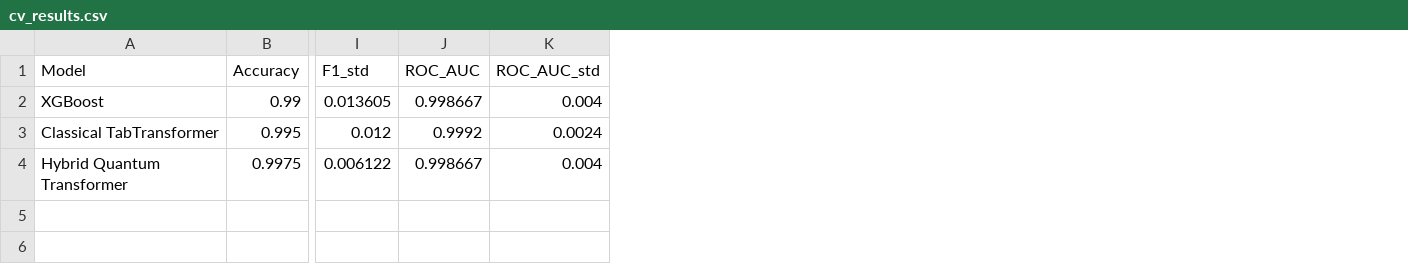
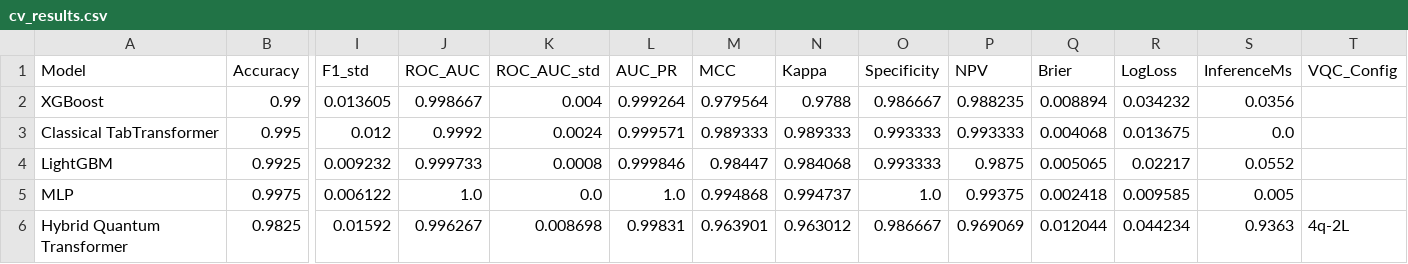
Before and after one commit to Nafis878/-HQCT, a CSV file: results/cv_results.csv, drawn as a sheet; only a part is shown, gaps mark what is left out; addresses are those after the commit; rows hold the shown columns only; the diff names each change by its address in the sheet, - before the commit and + after, or states it on an @@ line.

```diff
--- a/results/cv_results.csv
+++ b/results/cv_results.csv
+column L (AUC_PR), rows 2-3: 0.999264 | 0.999571; row 5: 1.0
+column M (MCC), rows 2-3: 0.979564 | 0.989333; row 5: 0.994868
+column N (Kappa), rows 2-3: 0.9788 | 0.989333; row 5: 0.994737
+column O (Specificity), rows 2-3: 0.986667 | 0.993333; row 5: 1.0
+column P (NPV), rows 2-3: 0.988235 | 0.993333; row 5: 0.99375
+column Q (Brier), rows 2-3: 0.008894 | 0.004068; row 5: 0.002418
+column R (LogLoss), rows 2-3: 0.034232 | 0.013675; row 5: 0.009585
+column S (InferenceMs), rows 2-3: 0.0356 | 0.0; row 5: 0.005
+column T (VQC_Config), empty
+row 4: LightGBM | 0.9925 | 0.009232 | 0.999733 | 0.0008 | 0.999846 | 0.98447 | 0.984068 | 0.993333 | 0.9875 | 0.005065 | 0.02217 | 0.0552
-A5 (Model): Hybrid Quantum Transformer
+A5 (Model): MLP
-J5 (ROC_AUC): 0.998667
+J5 (ROC_AUC): 1.0
-K5 (ROC_AUC_std): 0.004
+K5 (ROC_AUC_std): 0.0
+row 6: Hybrid Quantum Transformer | 0.9825 | 0.01592 | 0.996267 | 0.008698 | 0.99831 | 0.963901 | 0.963012 | 0.986667 | 0.969069 | 0.012044 | 0.044234 | 0.9363 | 4q-2L
```
Also changed, not shown: results/fhs_cv_results.csv, 19 other files.
